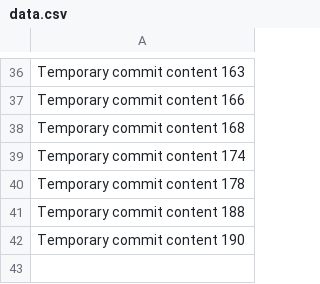
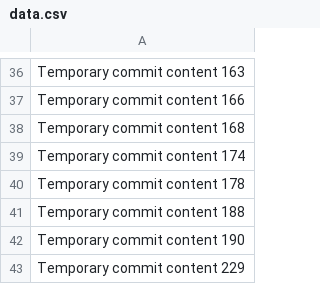
Before and after one commit to Benzant/fictional-goggles, a CSV file: data.csv, drawn as a sheet; only a part is shown, gaps mark what is left out; the diff names each change by its address in the sheet, - before the commit and + after, or states it on an @@ line.

```diff
--- a/data.csv
+++ b/data.csv
+row 43: Temporary commit content 229
```
